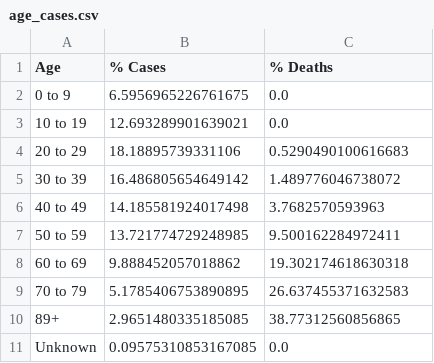
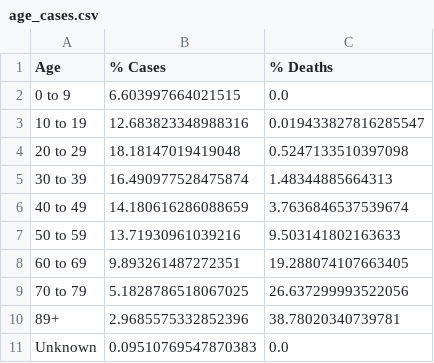
Before and after one commit to jsanciangco/MI_Covid-19, a CSV file: age_cases.csv, drawn as a sheet.

```diff
--- a/age_cases.csv
+++ b/age_cases.csv
@@ -1,11 +1,11 @@
 Age,% Cases,% Deaths
-0 to 9,6.5956965226761675,0.0
-10 to 19,12.693289901639021,0.0
-20 to 29,18.18895739331106,0.5290490100616683
-30 to 39,16.486805654649142,1.489776046738072
-40 to 49,14.185581924017498,3.7682570593963
-50 to 59,13.721774729248985,9.500162284972411
-60 to 69,9.888452057018862,19.302174618630318
-70 to 79,5.1785406753890895,26.637455371632583
-89+,2.9651480335185085,38.77312560856865
-Unknown,0.09575310853167085,0.0
+0 to 9,6.603997664021515,0.0
+10 to 19,12.683823348988316,0.019433827816285547
+20 to 29,18.18147019419048,0.5247133510397098
+30 to 39,16.490977528475874,1.48344885664313
+40 to 49,14.180616286088659,3.7636846537539674
+50 to 59,13.71930961039216,9.503141802163633
+60 to 69,9.893261487272351,19.288074107663405
+70 to 79,5.1828786518067025,26.637299993522056
+89+,2.9685575332852396,38.78020340739781
+Unknown,0.09510769547870383,0.0
```
Also changed, not shown: county_cases.csv, daily_cases.csv, 5 other files.
